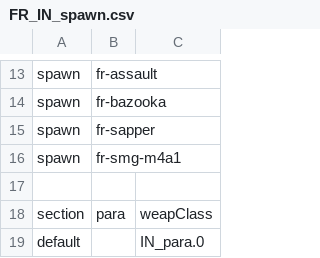
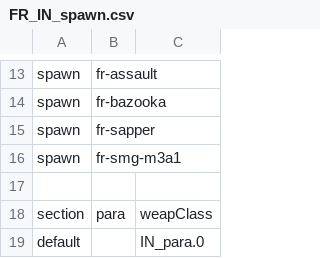
Before and after one commit to tgunr/pnww2mods, a CSV file: DATA/th_blitz/weapon/FR_IN_spawn.csv, drawn as a sheet; only a part is shown, gaps mark what is left out.

Commit message:
Fixed typo in French spawn list.

```diff
--- a/DATA/th_blitz/weapon/FR_IN_spawn.csv
+++ b/DATA/th_blitz/weapon/FR_IN_spawn.csv
@@ -15,3 +15,3 @@ spawn,fr-bazooka,
 spawn,fr-sapper,
-spawn,fr-smg-m4a1
+spawn,fr-smg-m3a1
 
```
Also changed, not shown: DATA/th_blitz/weapon/FR_IN_weap.csv.
